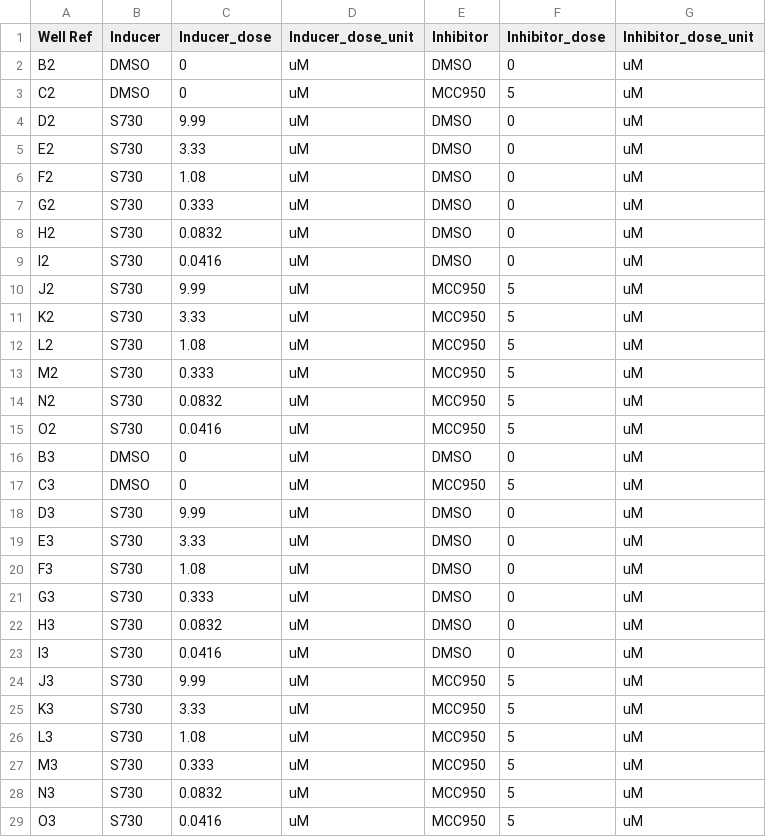
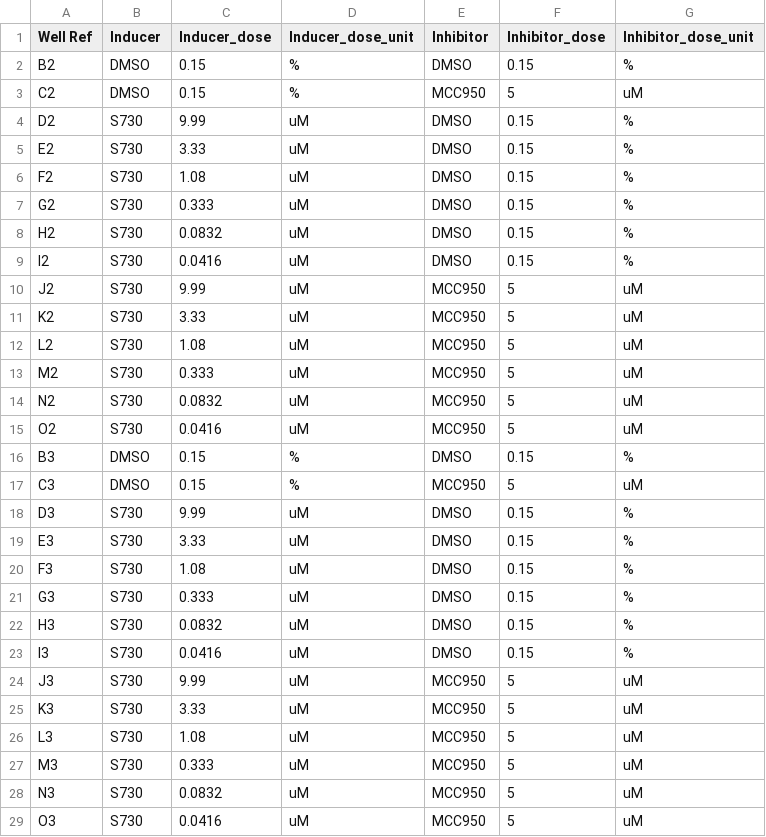
Before and after one commit to WayScience/pyroptosis_live-cell_timelapse, a CSV file: Wave2_data/0.download_data/platemap/platemap.csv, drawn as a sheet; only a part is shown; the diff covers the shown part only.

Commit message:
onboard new data

```diff
--- a/Wave2_data/0.download_data/platemap/platemap.csv
+++ b/Wave2_data/0.download_data/platemap/platemap.csv
@@ -1,10 +1,10 @@
 Well Ref,Inducer,Inducer_dose,Inducer_dose_unit,Inhibitor,Inhibitor_dose,Inhibitor_dose_unit
-B2,DMSO,0,uM,DMSO,0,uM
-C2,DMSO,0,uM,MCC950,5,uM
-D2,S730,9.99,uM,DMSO,0,uM
-E2,S730,3.33,uM,DMSO,0,uM
-F2,S730,1.08,uM,DMSO,0,uM
-G2,S730,0.333,uM,DMSO,0,uM
-H2,S730,0.0832,uM,DMSO,0,uM
-I2,S730,0.0416,uM,DMSO,0,uM
+B2,DMSO,0.15,%,DMSO,0.15,%
+C2,DMSO,0.15,%,MCC950,5,uM
+D2,S730,9.99,uM,DMSO,0.15,%
+E2,S730,3.33,uM,DMSO,0.15,%
+F2,S730,1.08,uM,DMSO,0.15,%
+G2,S730,0.333,uM,DMSO,0.15,%
+H2,S730,0.0832,uM,DMSO,0.15,%
+I2,S730,0.0416,uM,DMSO,0.15,%
 J2,S730,9.99,uM,MCC950,5,uM
@@ -15,10 +15,10 @@ N2,S730,0.0832,uM,MCC950,5,uM
 O2,S730,0.0416,uM,MCC950,5,uM
-B3,DMSO,0,uM,DMSO,0,uM
-C3,DMSO,0,uM,MCC950,5,uM
-D3,S730,9.99,uM,DMSO,0,uM
-E3,S730,3.33,uM,DMSO,0,uM
-F3,S730,1.08,uM,DMSO,0,uM
-G3,S730,0.333,uM,DMSO,0,uM
-H3,S730,0.0832,uM,DMSO,0,uM
-I3,S730,0.0416,uM,DMSO,0,uM
+B3,DMSO,0.15,%,DMSO,0.15,%
+C3,DMSO,0.15,%,MCC950,5,uM
+D3,S730,9.99,uM,DMSO,0.15,%
+E3,S730,3.33,uM,DMSO,0.15,%
+F3,S730,1.08,uM,DMSO,0.15,%
+G3,S730,0.333,uM,DMSO,0.15,%
+H3,S730,0.0832,uM,DMSO,0.15,%
+I3,S730,0.0416,uM,DMSO,0.15,%
 J3,S730,9.99,uM,MCC950,5,uM
```
Also changed, not shown: 36 edited cells elsewhere in this file, 1 other file.
